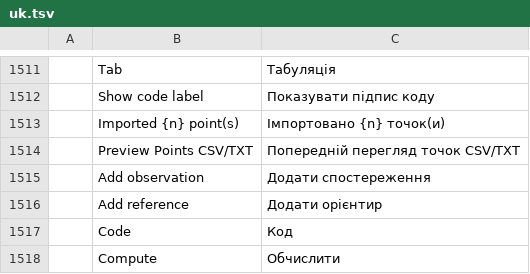
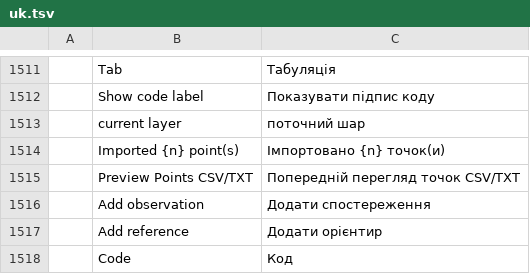
Before and after one commit to zorgglubb/cadcraft, a TSV file: crates/ui-egui/src/i18n/uk.tsv, drawn as a sheet; only a part is shown, gaps mark what is left out; the shorter side is filled out with more unchanged rows; the diff names each change by its address in the sheet, - before the commit and + after, or states it on an @@ line.

```diff
--- a/crates/ui-egui/src/i18n/uk.tsv
+++ b/crates/ui-egui/src/i18n/uk.tsv
+row 1513:  | current layer | поточний шар
```
Also changed, not shown: crates/ui-egui/src/i18n/fr.tsv, 2 other files.
